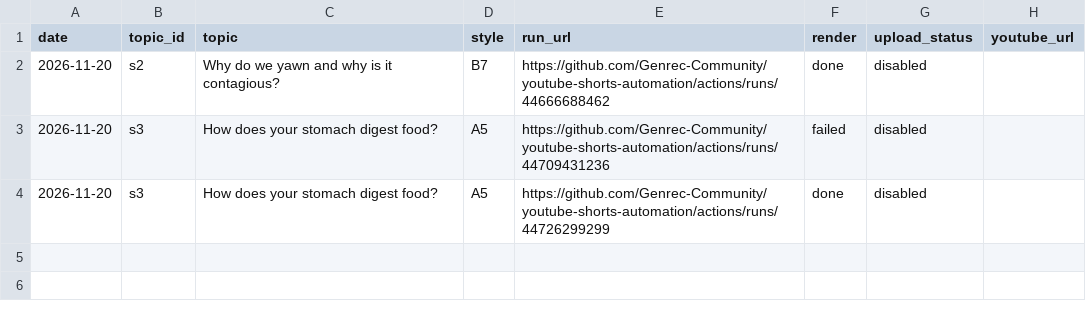
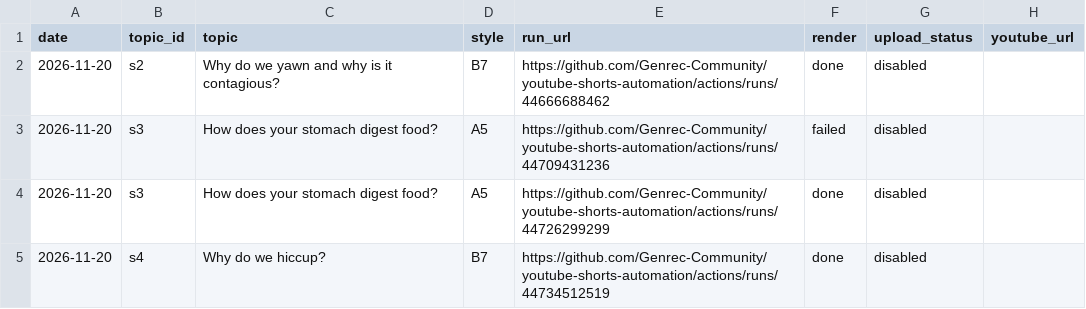
Before and after one commit to Genrec-Community/youtube-shorts-automation, a CSV file: state/stickman-runs.csv, drawn as a sheet; the diff names each change by its address in the sheet, - before the commit and + after, or states it on an @@ line.

```diff
--- a/state/stickman-runs.csv
+++ b/state/stickman-runs.csv
+row 5: 2026-11-20 | s4 | Why do we hiccup? | B7 | https://github.com/Genrec-Community/youtube-shorts-automation/actions/runs/44734512519 | done | disabled
```
Also changed, not shown: stickman-topics.csv.
